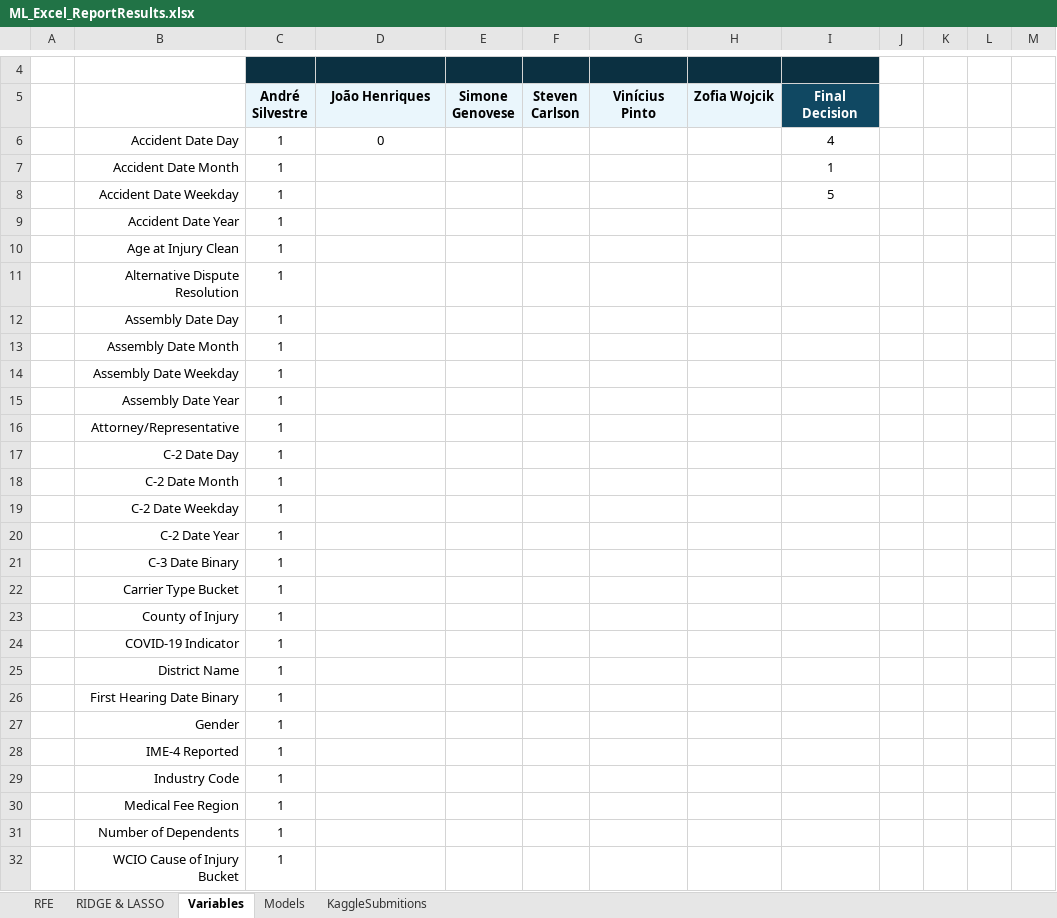
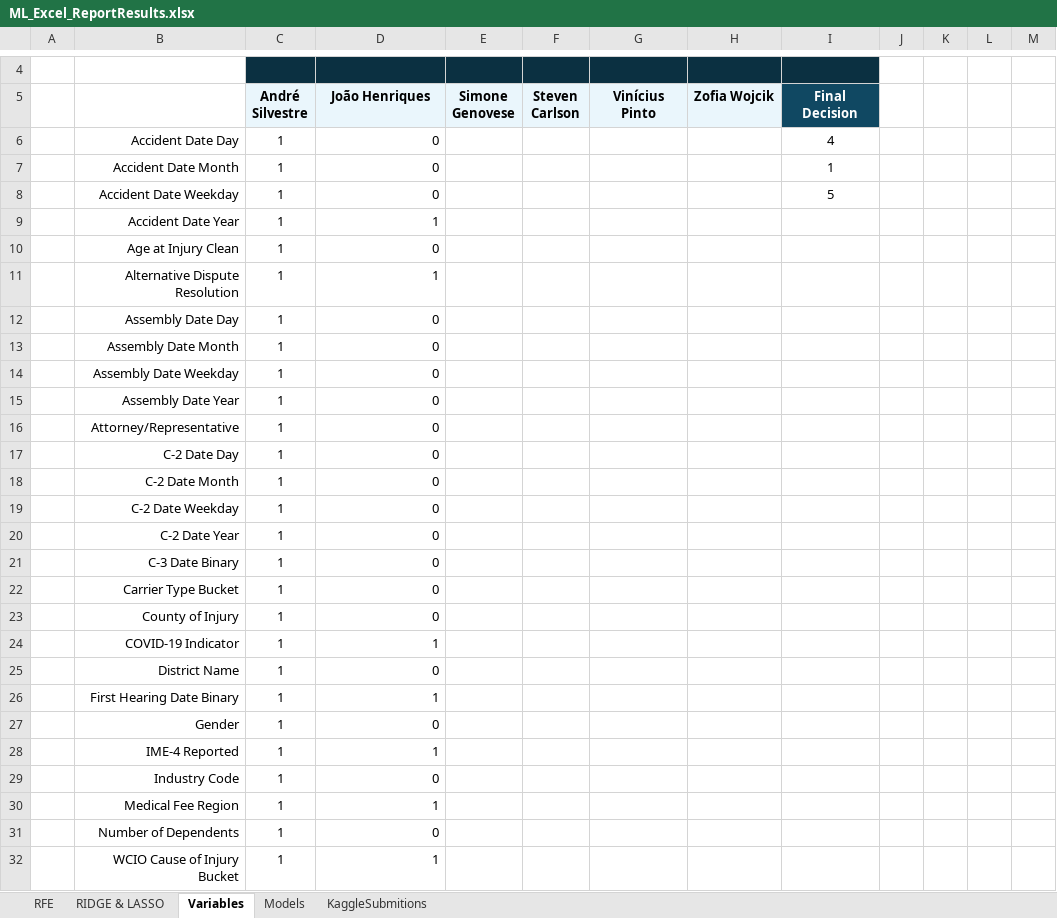
Before and after one commit to Silvestre17/ML_24.25_Project_Group33, an Excel workbook: ML_Excel_ReportResults.xlsx, sheet Variables, drawn as a sheet; only a part is shown, gaps mark what is left out; values as stored, in another font and other column widths than the file's, no borders; conditional formats not drawn; the diff covers the shown part only; the diff names each change by its address in the sheet, - before the commit and + after, or states it on an @@ line.

```diff
--- a/ML_Excel_ReportResults.xlsx (sheet Variables)
+++ b/ML_Excel_ReportResults.xlsx (sheet Variables)
-D6 alignment: center
+D6 alignment: right
-D7:D8 (João Henriques): (empty)
+D7:D8 (João Henriques): 0
-D9 (João Henriques): (empty)
+D9 (João Henriques): 1
-D10 (João Henriques): (empty)
+D10 (João Henriques): 0
-D11 (João Henriques): (empty)
+D11 (João Henriques): 1
-D12:D23 (João Henriques): (empty)
+D12:D23 (João Henriques): 0
-D24 (João Henriques): (empty)
+D24 (João Henriques): 1
-D25 (João Henriques): (empty)
+D25 (João Henriques): 0
-D26 (João Henriques): (empty)
+D26 (João Henriques): 1
-D27 (João Henriques): (empty)
+D27 (João Henriques): 0
-D28 (João Henriques): (empty)
+D28 (João Henriques): 1
-D29 (João Henriques): (empty)
+D29 (João Henriques): 0
-D30 (João Henriques): (empty)
+D30 (João Henriques): 1
-D31 (João Henriques): (empty)
+D31 (João Henriques): 0
-D32 (João Henriques): (empty)
+D32 (João Henriques): 1
```
Also changed, not shown: 38 added rows and 3 edited cells elsewhere in this sheet, sheet RFE, charts or pictures, [ML]_Project_EDAOutputs_Group33/FeatureSelection/Feature_Selection_Results_LogisticRegression.xlsx, [ML]_Project_EDAOutputs_Group33/FeatureSelection/Lasso_Ridge_Coefficients_LogisticRegression.xlsx, 8 other files.
